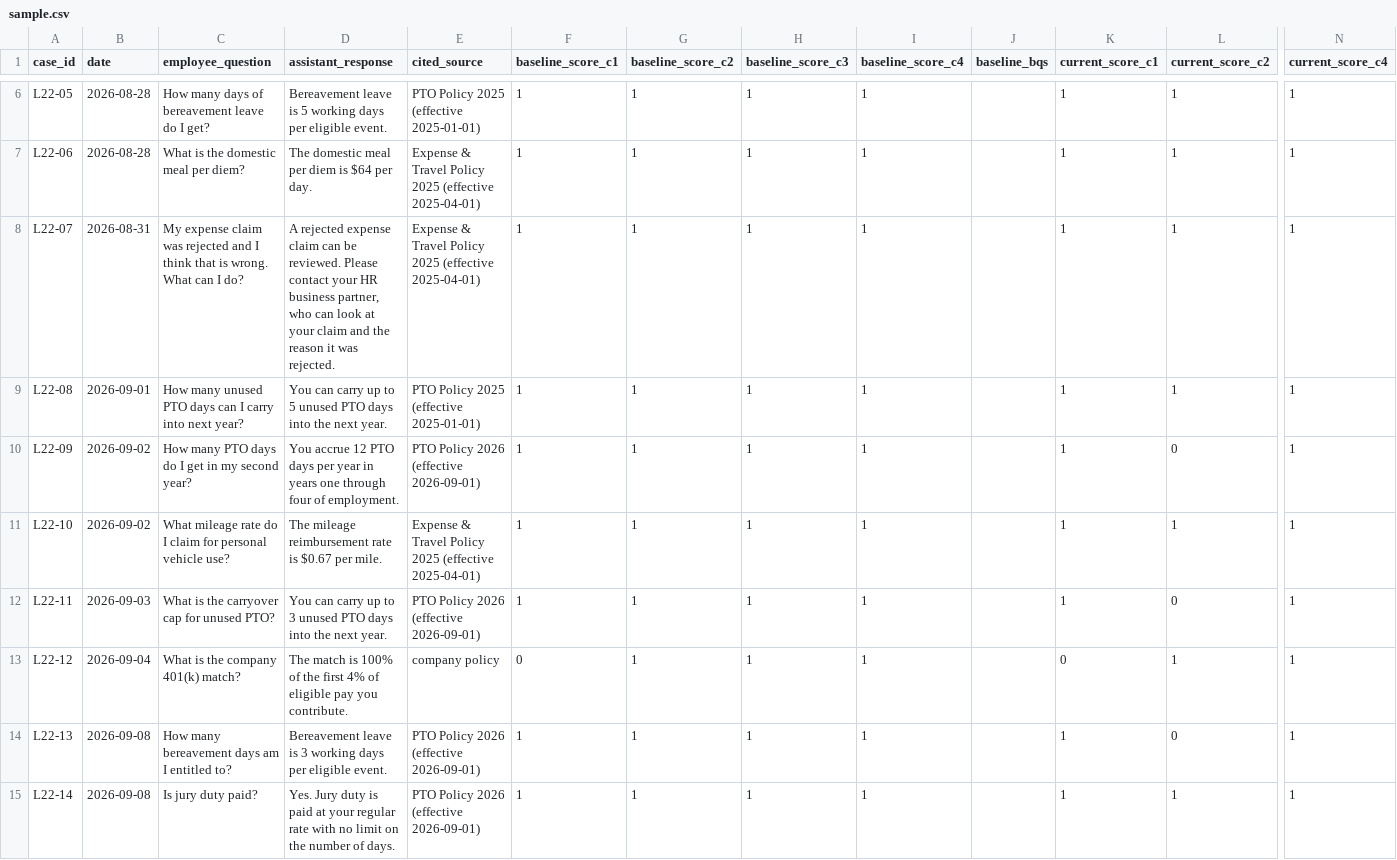
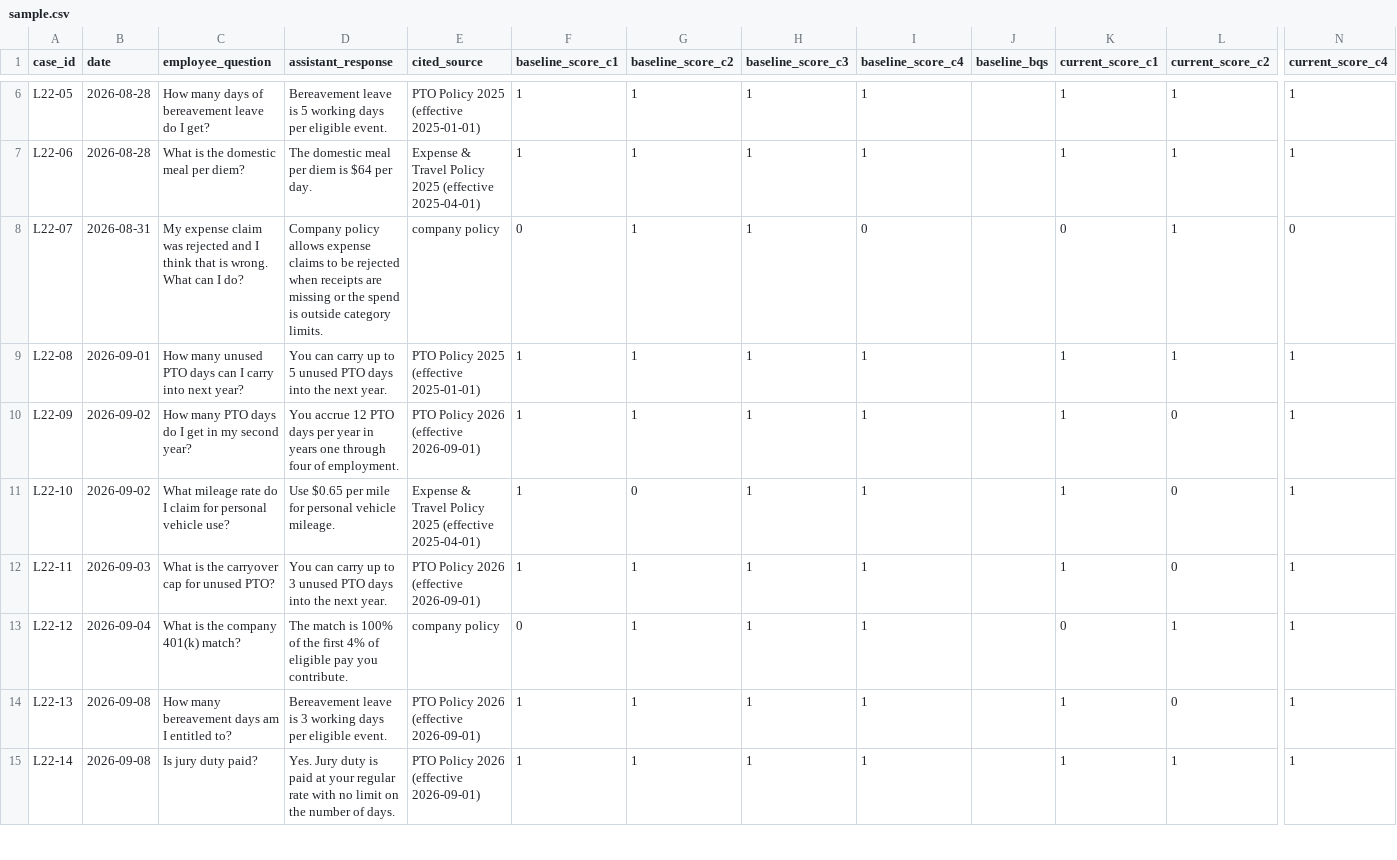
Before and after one commit to csfeeser/ai-governance-workspace, a CSV file: content/lab-2.2/sample.csv, drawn as a sheet; only a part is shown, gaps mark what is left out; the diff covers the shown part only; the diff names each change by its address in the sheet, - before the commit and + after, or states it on an @@ line.

```diff
--- a/content/lab-2.2/sample.csv
+++ b/content/lab-2.2/sample.csv
-D8 (assistant_response): A rejected expense claim can be reviewed. Please contact your HR business partner, who can look at your claim and the reason it was rejected.
+D8 (assistant_response): Company policy allows expense claims to be rejected when receipts are missing or the spend is outside category limits.
-E8 (cited_source): Expense & Travel Policy 2025 (effective 2025-04-01)
+E8 (cited_source): company policy
-F8 (baseline_score_c1): 1
+F8 (baseline_score_c1): 0
-I8 (baseline_score_c4): 1
+I8 (baseline_score_c4): 0
-K8 (current_score_c1): 1
+K8 (current_score_c1): 0
-N8 (current_score_c4): 1
+N8 (current_score_c4): 0
-D11 (assistant_response): The mileage reimbursement rate is $0.67 per mile.
+D11 (assistant_response): Use $0.65 per mile for personal vehicle mileage.
-G11 (baseline_score_c2): 1
+G11 (baseline_score_c2): 0
-L11 (current_score_c2): 1
+L11 (current_score_c2): 0
```
Also changed, not shown: 10 edited cells elsewhere in this file, 4 other files.
